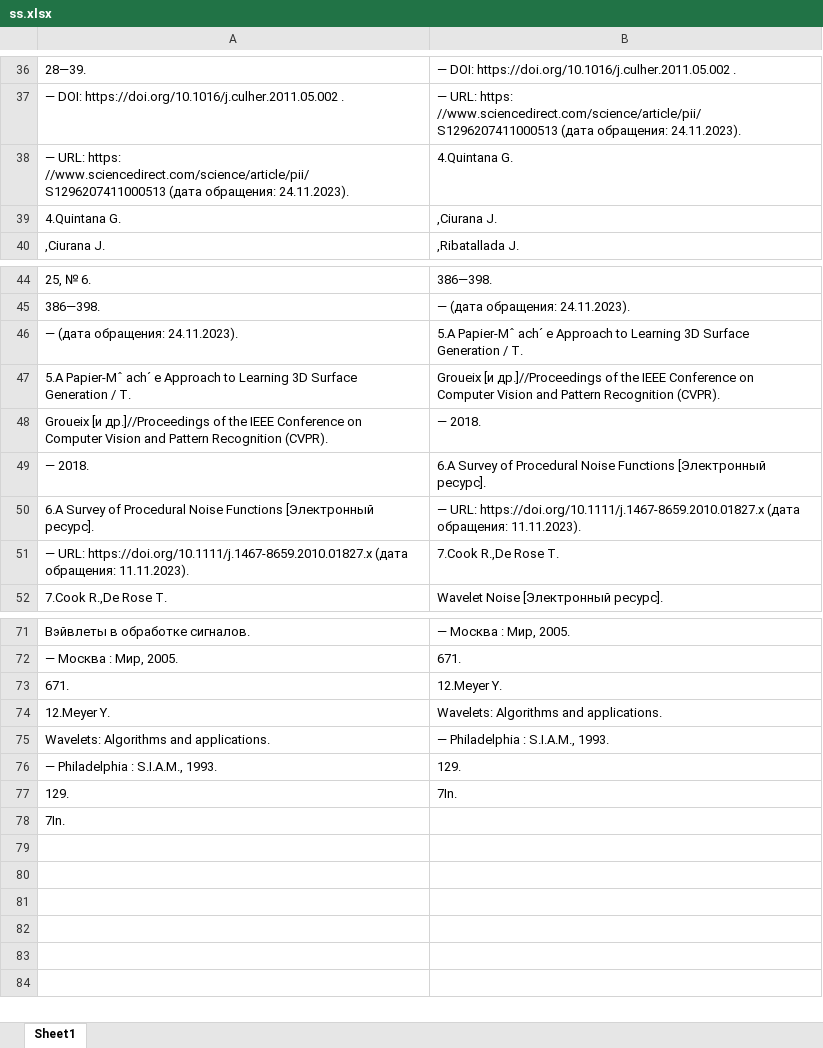
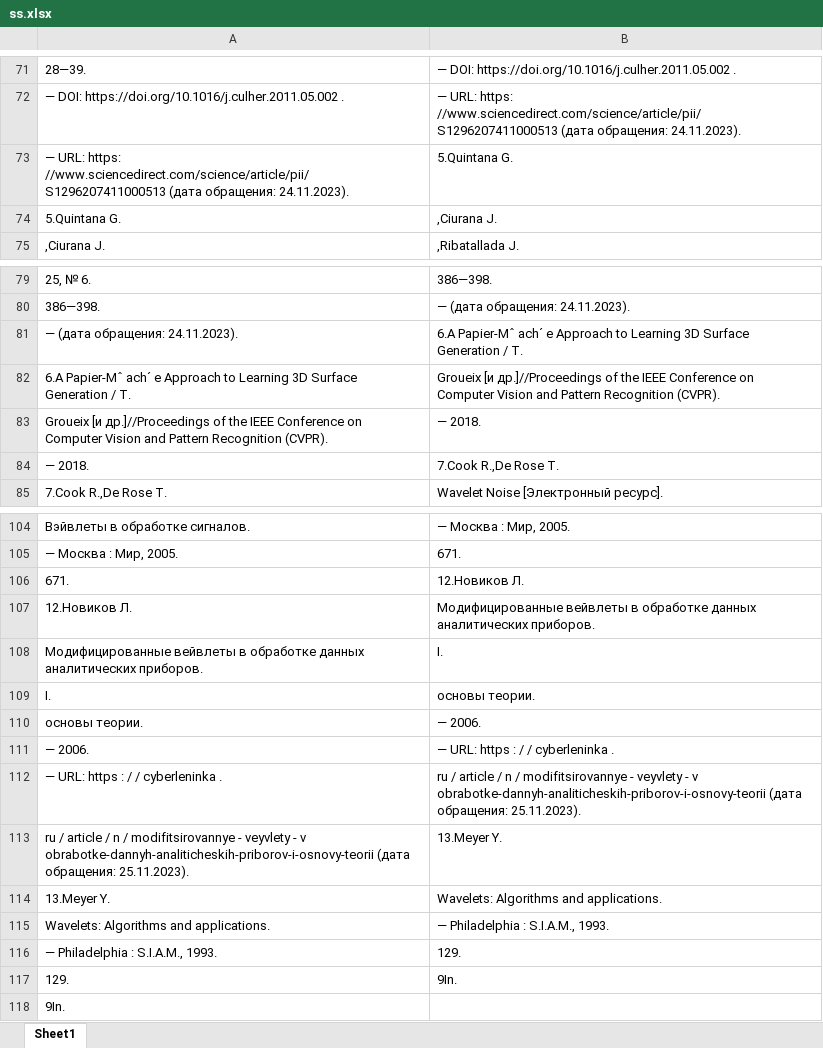
Before and after one commit to fleshbound/bmstu-wavelet-research, an Excel workbook: graph/ss.xlsx, sheet Sheet1, drawn as a sheet; only a part is shown, gaps mark what is left out; values as stored, in another font and other column widths than the file's, no borders; removed rows and columns are numbered as before the commit, all else as after; the diff covers the shown part only; the diff names each change by its address in the sheet, - before the commit and + after, or states it on an @@ line.

```diff
--- a/graph/ss.xlsx (sheet Sheet1)
+++ b/graph/ss.xlsx (sheet Sheet1)
-B73: 4.Quintana G.
+B73: 5.Quintana G.
-A74: 4.Quintana G.
+A74: 5.Quintana G.
-B81: 5.A Papier-Mˆ ach´…
+B81: 6.A Papier-Mˆ ach´…
-A82: 5.A Papier-Mˆ ach´…
+A82: 6.A Papier-Mˆ ach´…
-B84: 6.A Survey of Procedural Noise Functions [Электронный ресурс].
+B84: 7.Cook R.,De Rose T.
-row 50: 6.A Survey of Procedural Noise Functions [Электронный ресурс]. | — URL: https://doi.org/10.1111/j.1467-8659.2010.01827.x (дата обращения: 11.11.2023).
-row 51: — URL: https://doi.org/10.1111/j.1467-8659.2010.01827.x (дата обращения: 11.11.2023). | 7.Cook R.,De Rose T.
-B106: 12.Meyer Y.
+B106: 12.Новиков Л.
+row 107: 12.Новиков Л. | Модифицированные вейвлеты в обработке данных аналитических приборов.
+row 108: Модифицированные вейвлеты в обработке данных аналитических приборов. | I.
+row 109: I. | основы теории.
+row 110: основы теории. | — 2006.
+row 111: — 2006. | — URL: https : / / cyberleninka .
+row 112: — URL: https : / / cyberleninka . | ru / article / n / modifitsirovannye - veyvlety - v obrabotke-dannyh-analiticheskih-priborov-i-osnovy-teorii (дата обращения: 25.11.2023).
+row 113: ru / article / n / modifitsirovannye - veyvlety - v obrabotke-dannyh-analiticheskih-priborov-i-osnovy-teorii (дата обращения: 25.11.2023). | 13.Meyer Y.
-A114: 12.Meyer Y.
+A114: 13.Meyer Y.
-B117: 7In.
+B117: 9In.
-A118: 7In.
+A118: 9In.
```
Also changed, not shown: 45 added rows, 10 removed rows and 27 edited cells elsewhere in this sheet, 5 other files.
